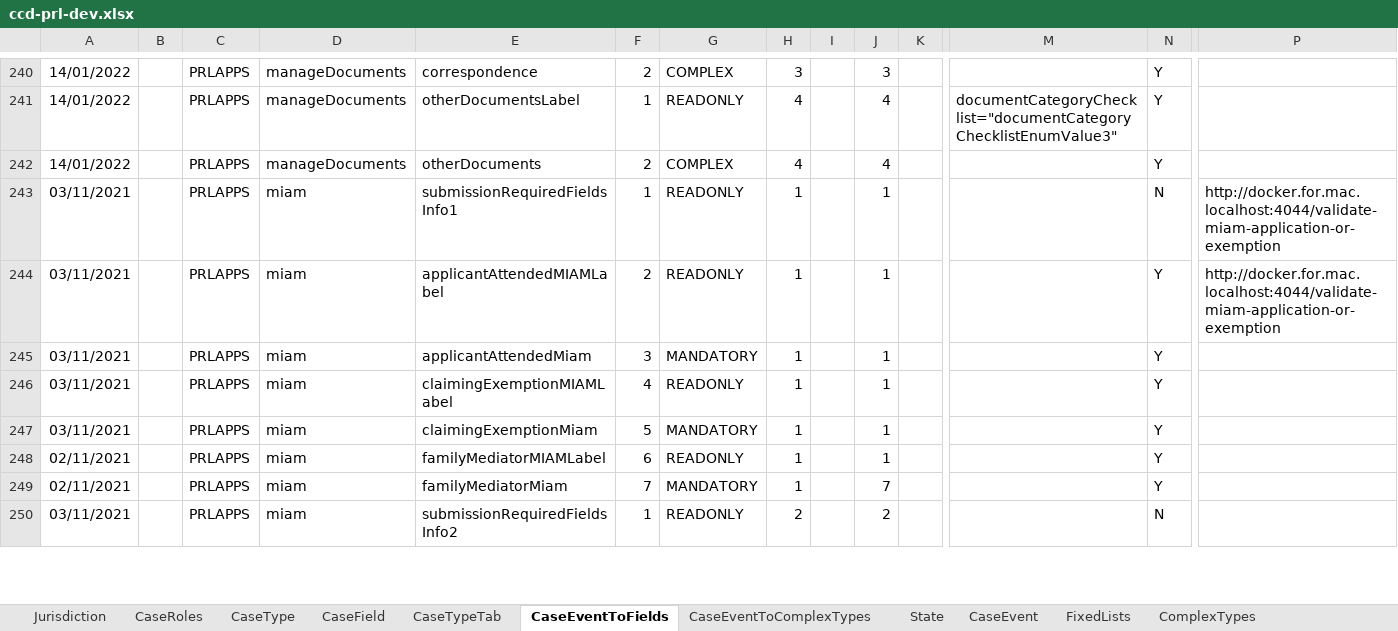
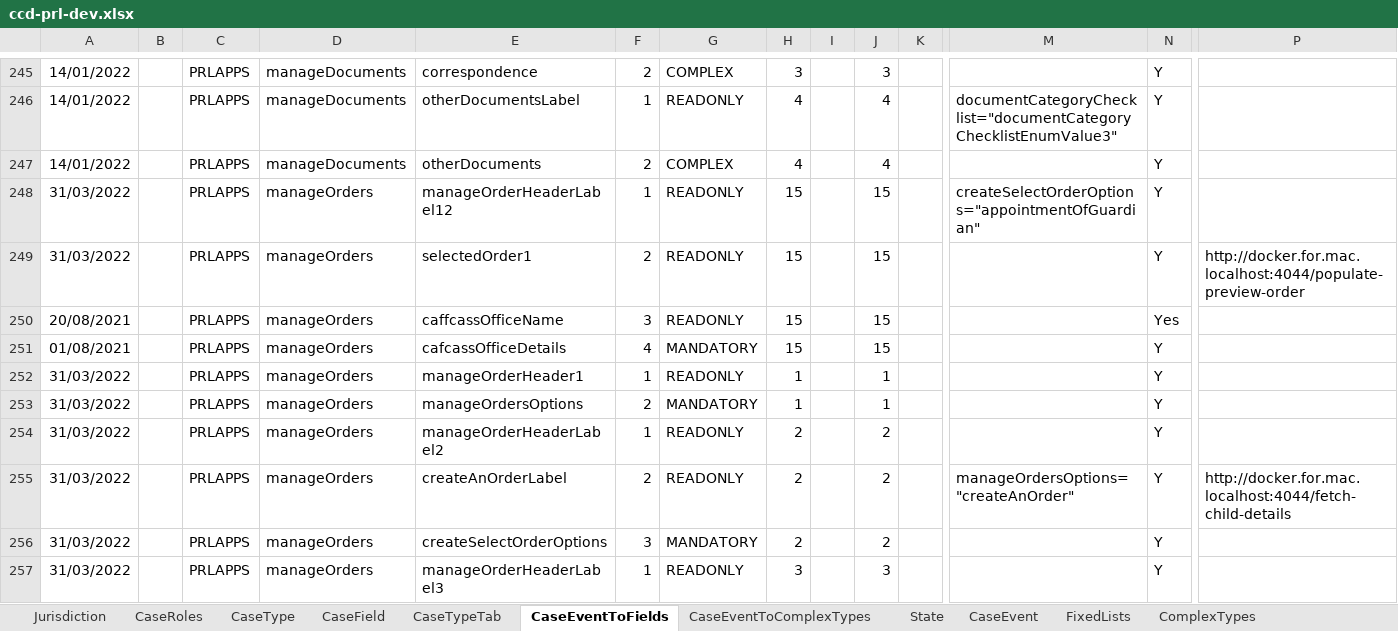
Before and after one commit to hmcts/prl-ccd-definitions, an Excel workbook: build/ccd-development-config/ccd-prl-dev.xlsx, sheet CaseEventToFields, drawn as a sheet; only a part is shown, gaps mark what is left out; the shorter side is filled out with more unchanged rows; values as stored, in another font and other column widths than the file's, no borders; rows hold the shown columns only; the diff covers the shown part only; the diff names each change by its address in the sheet, - before the commit and + after, or states it on an @@ line.

Commit message:
updated case event

```diff
--- a/build/ccd-development-config/ccd-prl-dev.xlsx (sheet CaseEventToFields)
+++ b/build/ccd-development-config/ccd-prl-dev.xlsx (sheet CaseEventToFields)
+row 248: 31/03/2022 |  | PRLAPPS | manageOrders | manageOrderHeaderLabel12 | 1 | READONLY | 15 |  | 15 |  | createSelectOrderOptions="appointmentOfGuardian" | Y
+row 249: 31/03/2022 |  | PRLAPPS | manageOrders | selectedOrder1 | 2 | READONLY | 15 |  | 15 |  |  | Y | http://docker.for.mac.localhost:4044/populate-preview-order
+row 250: 20/08/2021 |  | PRLAPPS | manageOrders | caffcassOfficeName | 3 | READONLY | 15 |  | 15 |  |  | Yes
+row 251: 01/08/2021 |  | PRLAPPS | manageOrders | cafcassOfficeDetails | 4 | MANDATORY | 15 |  | 15 |  |  | Y
+row 252: 31/03/2022 |  | PRLAPPS | manageOrders | manageOrderHeader1 | 1 | READONLY | 1 |  | 1 |  |  | Y
+row 253: 31/03/2022 |  | PRLAPPS | manageOrders | manageOrdersOptions | 2 | MANDATORY | 1 |  | 1 |  |  | Y
+row 254: 31/03/2022 |  | PRLAPPS | manageOrders | manageOrderHeaderLabel2 | 1 | READONLY | 2 |  | 2 |  |  | Y
+row 255: 31/03/2022 |  | PRLAPPS | manageOrders | createAnOrderLabel | 2 | READONLY | 2 |  | 2 |  | manageOrdersOptions="createAnOrder" | Y | http://docker.for.mac.localhost:4044/fetch-child-details
+row 256: 31/03/2022 |  | PRLAPPS | manageOrders | createSelectOrderOptions | 3 | MANDATORY | 2 |  | 2 |  |  | Y
+row 257: 31/03/2022 |  | PRLAPPS | manageOrders | manageOrderHeaderLabel3 | 1 | READONLY | 3 |  | 3 |  |  | Y
```
Also changed, not shown: 102 added rows and 3 edited cells elsewhere in this sheet, sheet AuthorisationCaseField, sheet CaseField, sheet ComplexTypes, sheet FixedLists, sheet CaseTypeTab, sheet CaseEventToComplexTypes, 4 more sheets, 1 other file.
